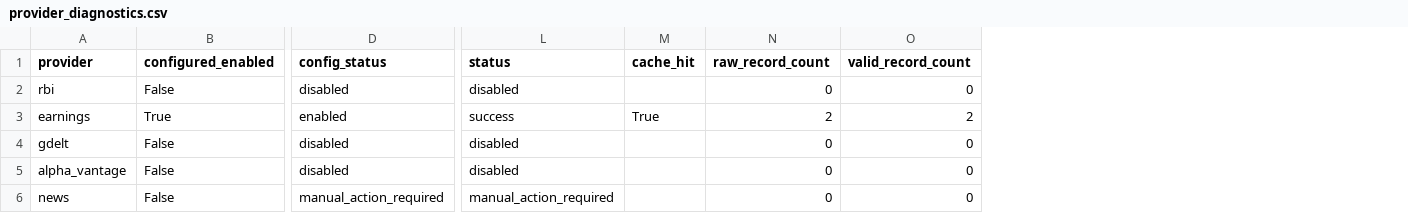
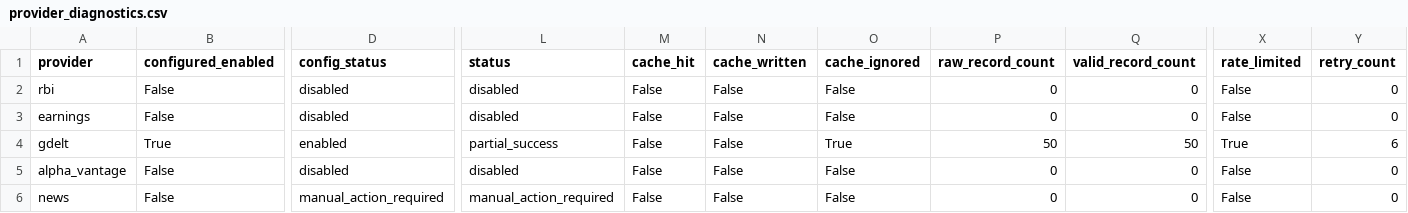
Before and after one commit to KarthikAshtekar/adaptive-portfolio-risk-analytics, a CSV file: adaptive-portfolio-risk-analytics/outputs/reports/phase_4a6_real_nlp_validation/provider_diagnostics.csv, drawn as a sheet; only a part is shown, gaps mark what is left out; addresses are those after the commit; the diff covers the shown part only; the diff names each change by its address in the sheet, - before the commit and + after, or states it on an @@ line.

```diff
--- a/adaptive-portfolio-risk-analytics/outputs/reports/phase_4a6_real_nlp_validation/provider_diagnostics.csv
+++ b/adaptive-portfolio-risk-analytics/outputs/reports/phase_4a6_real_nlp_validation/provider_diagnostics.csv
+column N (cache_written), rows 2-6: all False
+column O (cache_ignored), rows 2-6: False | False | True | False | False
+column X (rate_limited), rows 2-6: False | False | True | False | False
+column Y (retry_count), rows 2-6: 0 | 0 | 6 | 0 | 0
-M2 (cache_hit): (empty)
+M2 (cache_hit): False
-B3 (configured_enabled): True
+B3 (configured_enabled): False
-D3 (config_status): enabled
+D3 (config_status): disabled
-L3 (status): success
+L3 (status): disabled
-M3 (cache_hit): True
+M3 (cache_hit): False
-P3 (raw_record_count): 2
+P3 (raw_record_count): 0
-Q3 (valid_record_count): 2
+Q3 (valid_record_count): 0
-B4 (configured_enabled): False
+B4 (configured_enabled): True
-D4 (config_status): disabled
+D4 (config_status): enabled
-L4 (status): disabled
+L4 (status): partial_success
-M4:M6 (cache_hit): (empty)
+M4:M6 (cache_hit): False
-P4 (raw_record_count): 0
+P4 (raw_record_count): 50
-Q4 (valid_record_count): 0
+Q4 (valid_record_count): 50
```
Also changed, not shown: 10 edited cells elsewhere in this file, adaptive-portfolio-risk-analytics/outputs/reports/phase_4a6_real_nlp_validation/coverage_diagnostics.csv, adaptive-portfolio-risk-analytics/outputs/reports/phase_4a6_real_nlp_validation/reaction_data_warnings.csv, 48 other files.
